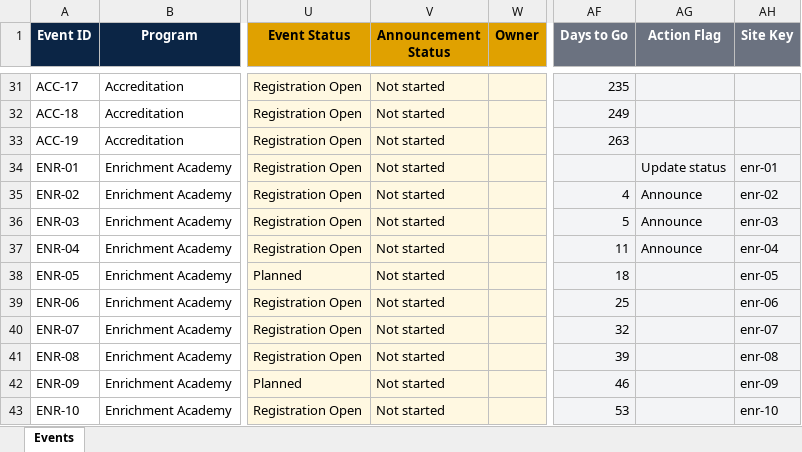
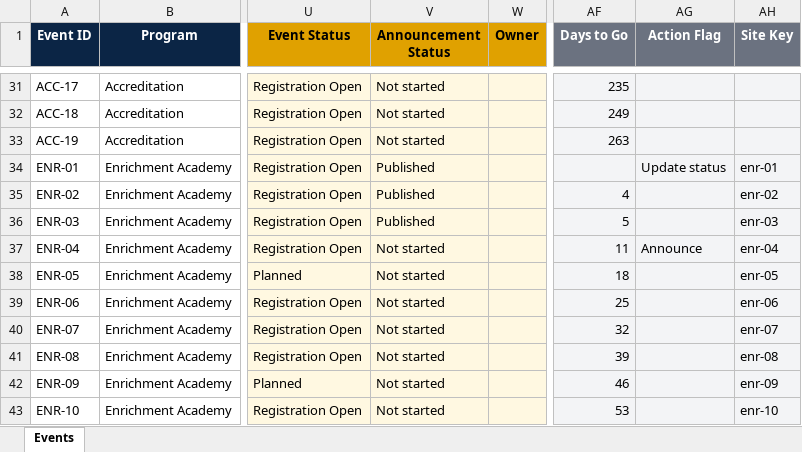
Before and after one commit to Msaserag/Classera_EPD, an Excel workbook: events-tracker.xlsx, sheet Events, drawn as a sheet; only a part is shown, gaps mark what is left out; values as stored, in another font and other column widths than the file's, no borders; conditional formats and table styles not drawn; the diff names each change by its address in the sheet, - before the commit and + after, or states it on an @@ line.

Commit message:
Add files via upload

```diff
--- a/events-tracker.xlsx (sheet Events)
+++ b/events-tracker.xlsx (sheet Events)
-V34:V36 (Announcement Status): Not started
+V34:V36 (Announcement Status): Published
-AG35:AG36 (Action Flag): Announce
+AG35:AG36 (Action Flag): (empty)
```
